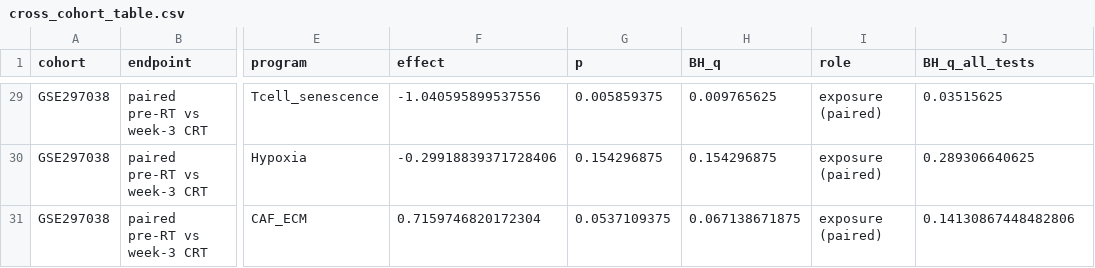
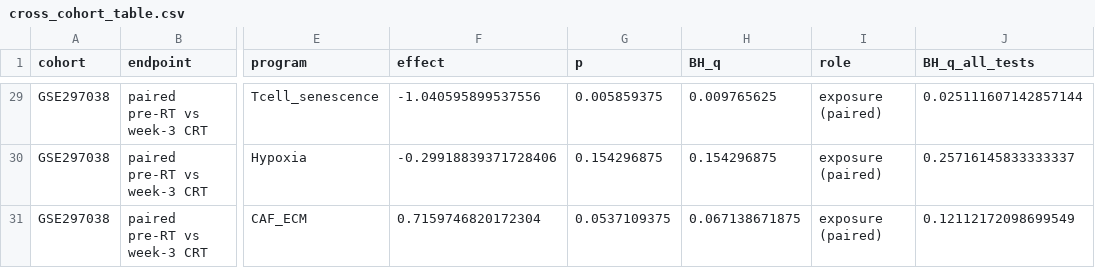
Before and after one commit to hwe001/cervical-program-audit, a CSV file: results/cross_cohort_table.csv, drawn as a sheet; only a part is shown, gaps mark what is left out; the diff covers the shown part only; the diff names each change by its address in the sheet, - before the commit and + after, or states it on an @@ line.

```diff
--- a/results/cross_cohort_table.csv
+++ b/results/cross_cohort_table.csv
-J29 (BH_q_all_tests): 0.03515625
+J29 (BH_q_all_tests): 0.025111607142857144
-J30 (BH_q_all_tests): 0.289306640625
+J30 (BH_q_all_tests): 0.25716145833333337
-J31 (BH_q_all_tests): 0.14130867448482806
+J31 (BH_q_all_tests): 0.12112172098699549
```
Also changed, not shown: 5 added rows, 5 removed rows and 15 edited cells elsewhere in this file, 16 other files.
